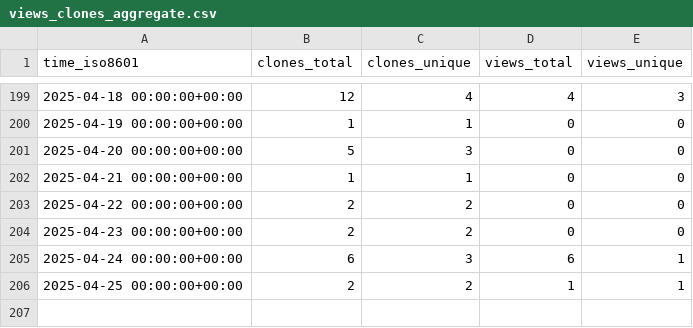
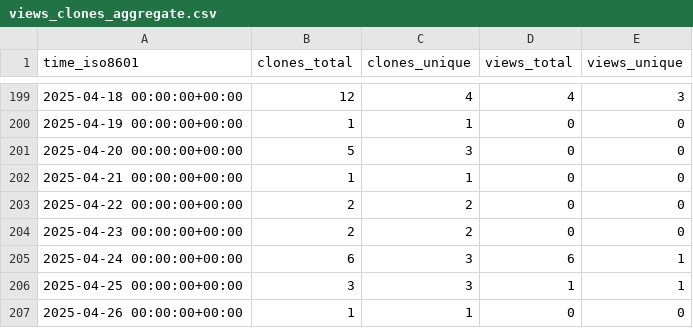
Before and after one commit to ulfsri/firepydaq, a CSV file: ulfsri/firepydaq/ghrs-data/views_clones_aggregate.csv, drawn as a sheet; only a part is shown, gaps mark what is left out.

```diff
--- a/ulfsri/firepydaq/ghrs-data/views_clones_aggregate.csv
+++ b/ulfsri/firepydaq/ghrs-data/views_clones_aggregate.csv
@@ -205,2 +205,3 @@ time_iso8601,clones_total,clones_unique,views_total,views_unique
 2025-04-24 00:00:00+00:00,6,3,6,1
-2025-04-25 00:00:00+00:00,2,2,1,1
+2025-04-25 00:00:00+00:00,3,3,1,1
+2025-04-26 00:00:00+00:00,1,1,0,0
```
Also changed, not shown: 1 other file.
